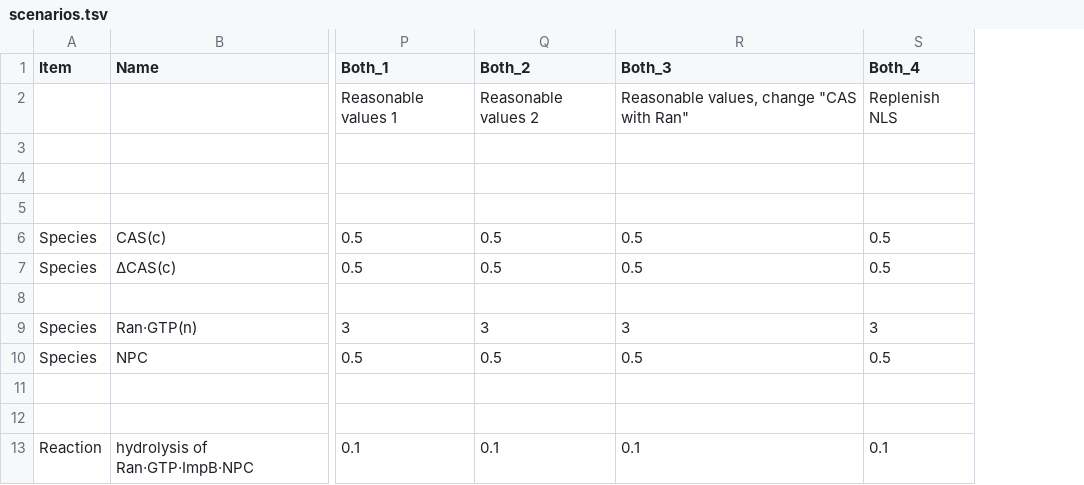
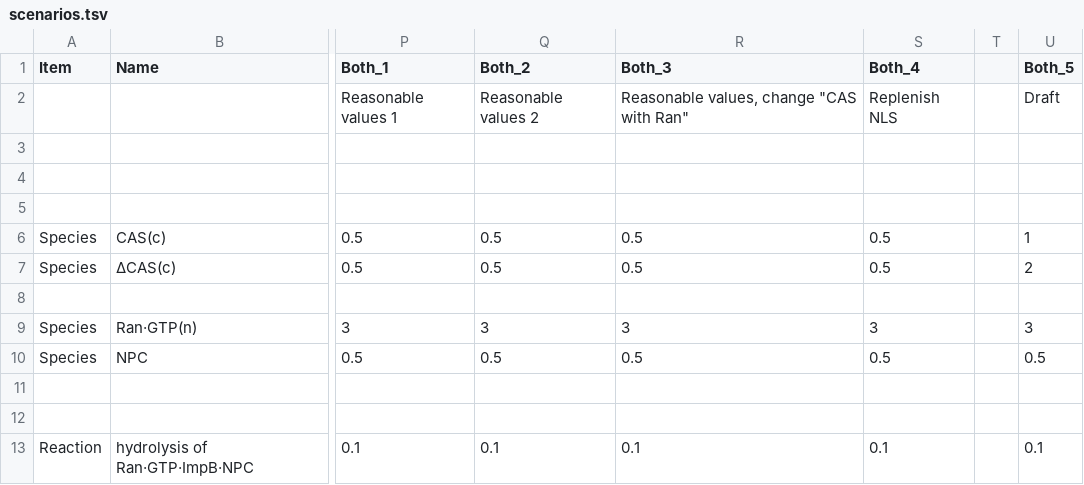
Before and after one commit to numpde/nct1, a TSV file: code/20210413-AlphaBeta/scenarios/scenarios.tsv, drawn as a sheet; only a part is shown, gaps mark what is left out; the diff names each change by its address in the sheet, - before the commit and + after, or states it on an @@ line.

Commit message:
scenarios

```diff
--- a/code/20210413-AlphaBeta/scenarios/scenarios.tsv
+++ b/code/20210413-AlphaBeta/scenarios/scenarios.tsv
+column T, empty
+column U (Both_5), rows 2-13: Draft |  |  |  | 1 | 2 |  | 3 | 0.5 |  |  | 0.1
```
Also changed, not shown: 33 other files.
